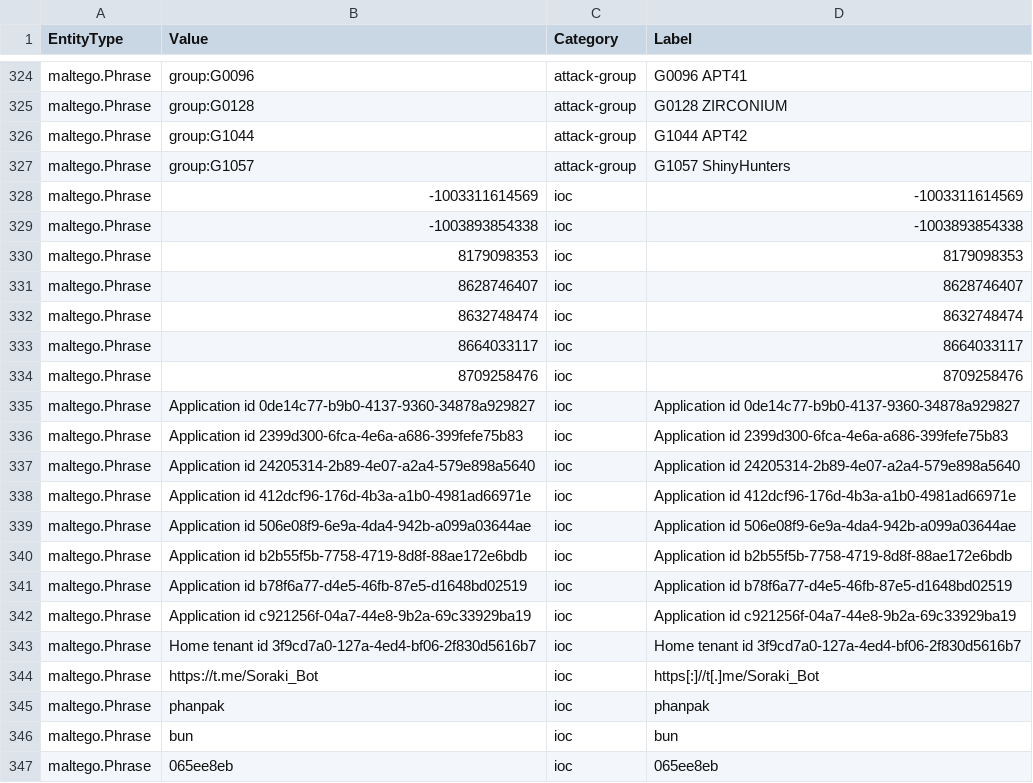
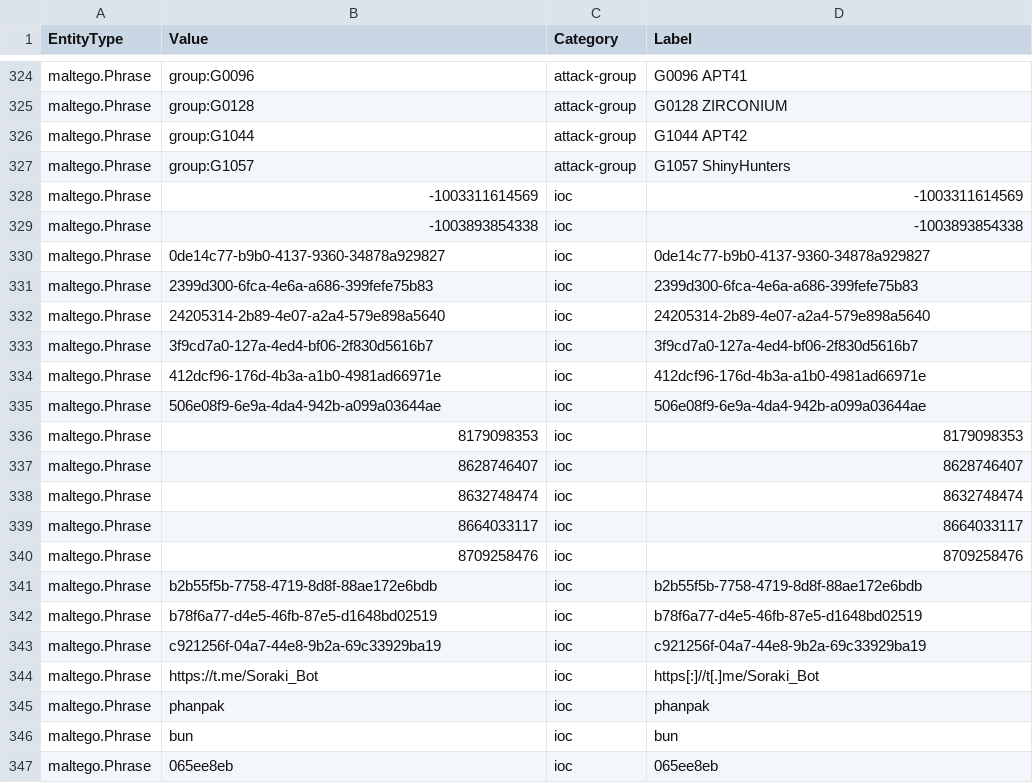
Before and after one commit to depalmar/ai-dfir-toolkit, a CSV file: artifacts/docs/api/graph/maltego-entities.csv, drawn as a sheet; only a part is shown, gaps mark what is left out.

```diff
--- a/artifacts/docs/api/graph/maltego-entities.csv
+++ b/artifacts/docs/api/graph/maltego-entities.csv
@@ -329,2 +329,8 @@ maltego.Phrase,-1003311614569,ioc,-1003311614569
 maltego.Phrase,-1003893854338,ioc,-1003893854338
+maltego.Phrase,0de14c77-b9b0-4137-9360-34878a929827,ioc,0de14c77-b9b0-4137-9360-34878a929827
+maltego.Phrase,2399d300-6fca-4e6a-a686-399fefe75b83,ioc,2399d300-6fca-4e6a-a686-399fefe75b83
+maltego.Phrase,24205314-2b89-4e07-a2a4-579e898a5640,ioc,24205314-2b89-4e07-a2a4-579e898a5640
+maltego.Phrase,3f9cd7a0-127a-4ed4-bf06-2f830d5616b7,ioc,3f9cd7a0-127a-4ed4-bf06-2f830d5616b7
+maltego.Phrase,412dcf96-176d-4b3a-a1b0-4981ad66971e,ioc,412dcf96-176d-4b3a-a1b0-4981ad66971e
+maltego.Phrase,506e08f9-6e9a-4da4-942b-a099a03644ae,ioc,506e08f9-6e9a-4da4-942b-a099a03644ae
 maltego.Phrase,8179098353,ioc,8179098353
@@ -334,11 +340,5 @@ maltego.Phrase,8664033117,ioc,8664033117
 maltego.Phrase,8709258476,ioc,8709258476
-maltego.Phrase,Application id 0de14c77-b9b0-4137-9360-34878a929827,ioc,Application id 0de14c77-b9b0-4137-9360-34878a929827
-maltego.Phrase,Application id 2399d300-6fca-4e6a-a686-399fefe75b83,ioc,Application id 2399d300-6fca-4e6a-a686-399fefe75b83
-maltego.Phrase,Application id 24205314-2b89-4e07-a2a4-579e898a5640,ioc,Application id 24205314-2b89-4e07-a2a4-579e898a5640
-maltego.Phrase,Application id 412dcf96-176d-4b3a-a1b0-4981ad66971e,ioc,Application id 412dcf96-176d-4b3a-a1b0-4981ad66971e
-maltego.Phrase,Application id 506e08f9-6e9a-4da4-942b-a099a03644ae,ioc,Application id 506e08f9-6e9a-4da4-942b-a099a03644ae
-maltego.Phrase,Application id b2b55f5b-7758-4719-8d8f-88ae172e6bdb,ioc,Application id b2b55f5b-7758-4719-8d8f-88ae172e6bdb
-maltego.Phrase,Application id b78f6a77-d4e5-46fb-87e5-d1648bd02519,ioc,Application id b78f6a77-d4e5-46fb-87e5-d1648bd02519
-maltego.Phrase,Application id c921256f-04a7-44e8-9b2a-69c33929ba19,ioc,Application id c921256f-04a7-44e8-9b2a-69c33929ba19
-maltego.Phrase,Home tenant id 3f9cd7a0-127a-4ed4-bf06-2f830d5616b7,ioc,Home tenant id 3f9cd7a0-127a-4ed4-bf06-2f830d5616b7
+maltego.Phrase,b2b55f5b-7758-4719-8d8f-88ae172e6bdb,ioc,b2b55f5b-7758-4719-8d8f-88ae172e6bdb
+maltego.Phrase,b78f6a77-d4e5-46fb-87e5-d1648bd02519,ioc,b78f6a77-d4e5-46fb-87e5-d1648bd02519
+maltego.Phrase,c921256f-04a7-44e8-9b2a-69c33929ba19,ioc,c921256f-04a7-44e8-9b2a-69c33929ba19
 maltego.Phrase,https://t.me/Soraki_Bot,ioc,https[:]//t[.]me/Soraki_Bot
```
Also changed, not shown: artifacts/docs/api/graph/maltego-links.csv, 30 other files.
